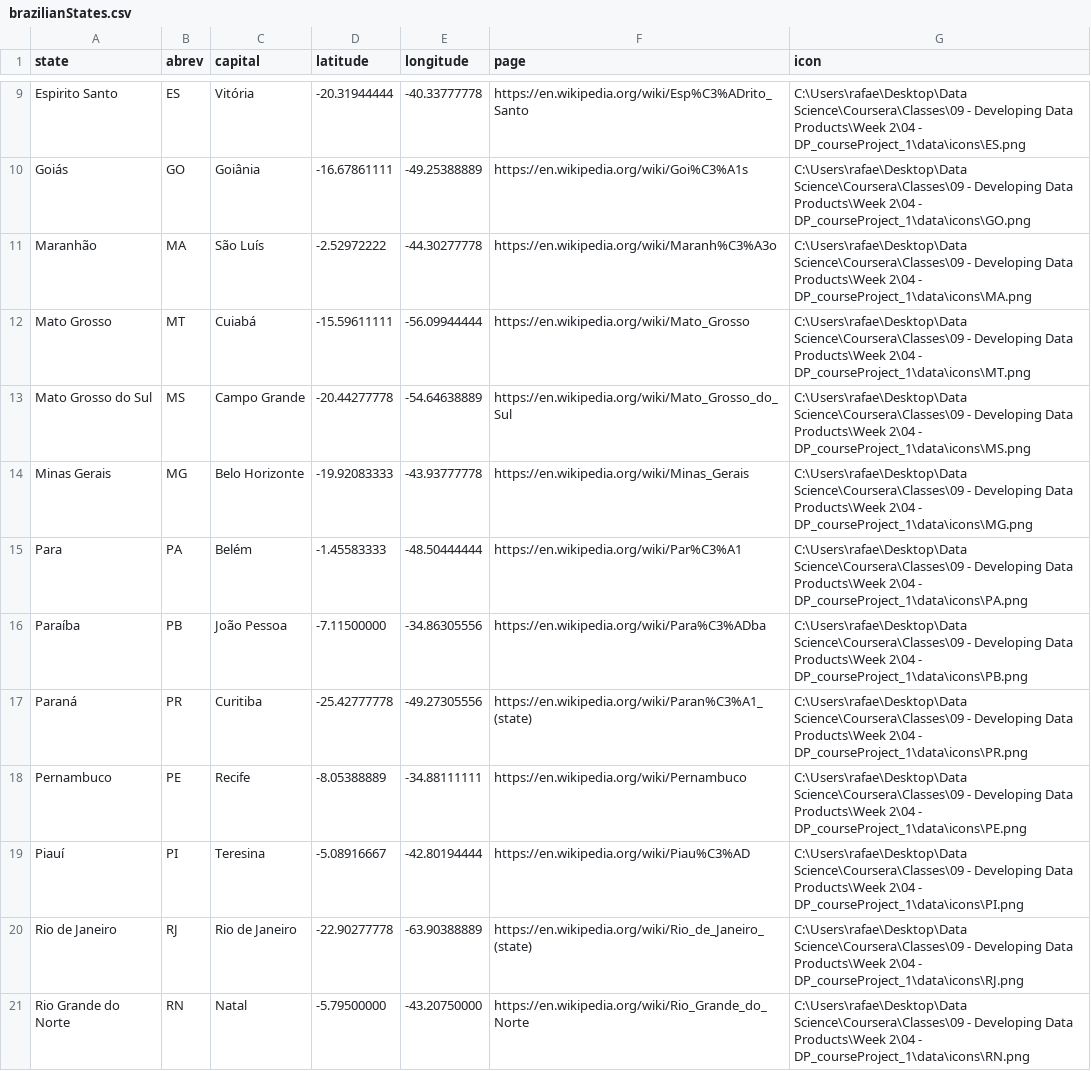
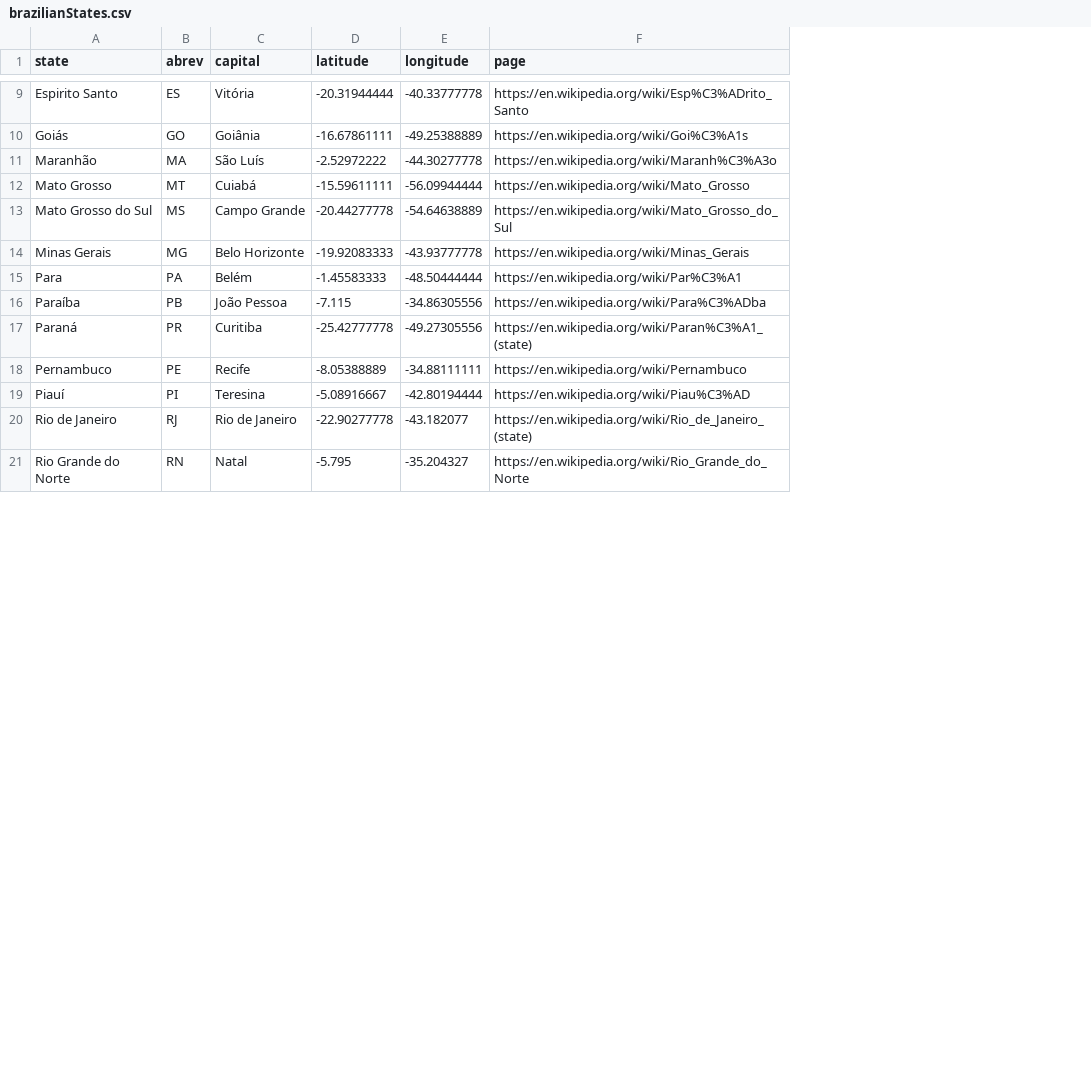
Before and after one commit to Harnkal/DP_courseProject_1, a CSV file: data/brazilianStates.csv, drawn as a sheet; only a part is shown, gaps mark what is left out; the diff covers the shown part only; the diff names each change by its address in the sheet, - before the commit and + after, or states it on an @@ line.

```diff
--- a/data/brazilianStates.csv
+++ b/data/brazilianStates.csv
-column G (icon), rows 9-21: C:\Users\rafae\Desktop\Data Science\Coursera\Classes\09 - Developing Data Products\Week 2\04 - DP_courseProject_1\data\icons\ES.png | C:\Users\rafae\Desktop\Data Science\Coursera\Classes\09 - Developing Data Products\Week 2\04 - DP_courseProject_1\data\icons\GO.png | C:\Users\rafae\Desktop\Data Science\Coursera\Classes\09 - Developing Data Products\Week 2\04 - DP_courseProject_1\data\icons\MA.png | C:\Users\rafae\Desktop\Data Science\Coursera\Classes\09 - Developing Data Products\Week 2\04 - DP_courseProject_1\data\icons\MT.png | C:\Users\rafae\Desktop\Data Science\Coursera\Classes\09 - Developing Data Products\Week 2\04 - DP_courseProject_1\data\icons\MS.png | C:\Users\rafae\Desktop\Data Science\Coursera\Classes\09 - Developing Data Products\Week 2\04 - DP_courseProject_1\data\icons\MG.png | C:\Users\rafae\Desktop\Data Science\Coursera\Classes\09 - Developing Data Products\Week 2\04 - DP_courseProject_1\data\icons\PA.png | C:\Users\rafae\Desktop\Data Science\Coursera\Classes\09 - Developing Data Products\Week 2\04 - DP_courseProject_1\data\icons\PB.png | C:\Users\rafae\Desktop\Data Science\Coursera\Classes\09 - Developing Data Products\Week 2\04 - DP_courseProject_1\data\icons\PR.png | C:\Users\rafae\Desktop\Data Science\Coursera\Classes\09 - Developing Data Products\Week 2\04 - DP_courseProject_1\data\icons\PE.png | C:\Users\rafae\Desktop\Data Science\Coursera\Classes\09 - Developing Data Products\Week 2\04 - DP_courseProject_1\data\icons\PI.png | C:\Users\rafae\Desktop\Data Science\Coursera\Classes\09 - Developing Data Products\Week 2\04 - DP_courseProject_1\data\icons\RJ.png | C:\Users\rafae\Desktop\Data Science\Coursera\Classes\09 - Developing Data Products\Week 2\04 - DP_courseProject_1\data\icons\RN.png
-D16 (latitude): -7.11500000
+D16 (latitude): -7.115
-E20 (longitude): -63.90388889
+E20 (longitude): -43.182077
-D21 (latitude): -5.79500000
+D21 (latitude): -5.795
-E21 (longitude): -43.20750000
+E21 (longitude): -35.204327
```
Also changed, not shown: 5 edited cells elsewhere in this file, 28 other files.
